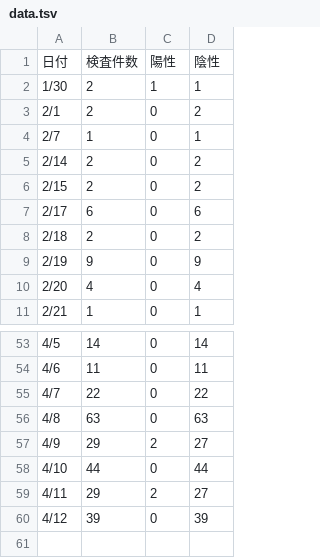
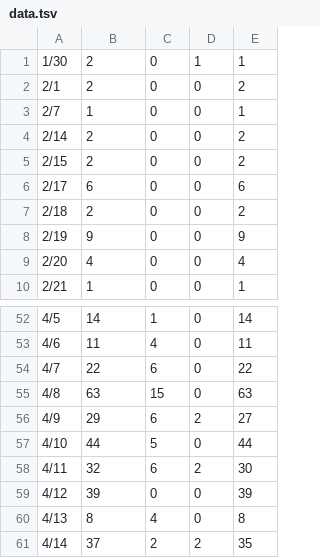
Before and after one commit to earlsuke/covid19-inspection-result-scraper-for-mie, a TSV file: data.tsv, drawn as a sheet; only a part is shown, gaps mark what is left out; removed rows and columns are numbered as before the commit, all else as after; the diff names each change by its address in the sheet, - before the commit and + after, or states it on an @@ line.

Commit message:
deploy: 18c5c6464d3be714d931725e2a7934c17b2797c5

```diff
--- a/data.tsv
+++ b/data.tsv
+column C, rows 1-10: all 0; rows 52-59: 1 | 4 | 6 | 15 | 6 | 5 | 6 | 0
-row 1: 日付 | 検査件数 | 陽性 | 陰性
-B58: 29
+B58: 32
-E58: 27
+E58: 30
+row 60: 4/13 | 8 | 4 | 0 | 8
+row 61: 4/14 | 37 | 2 | 2 | 35
```
